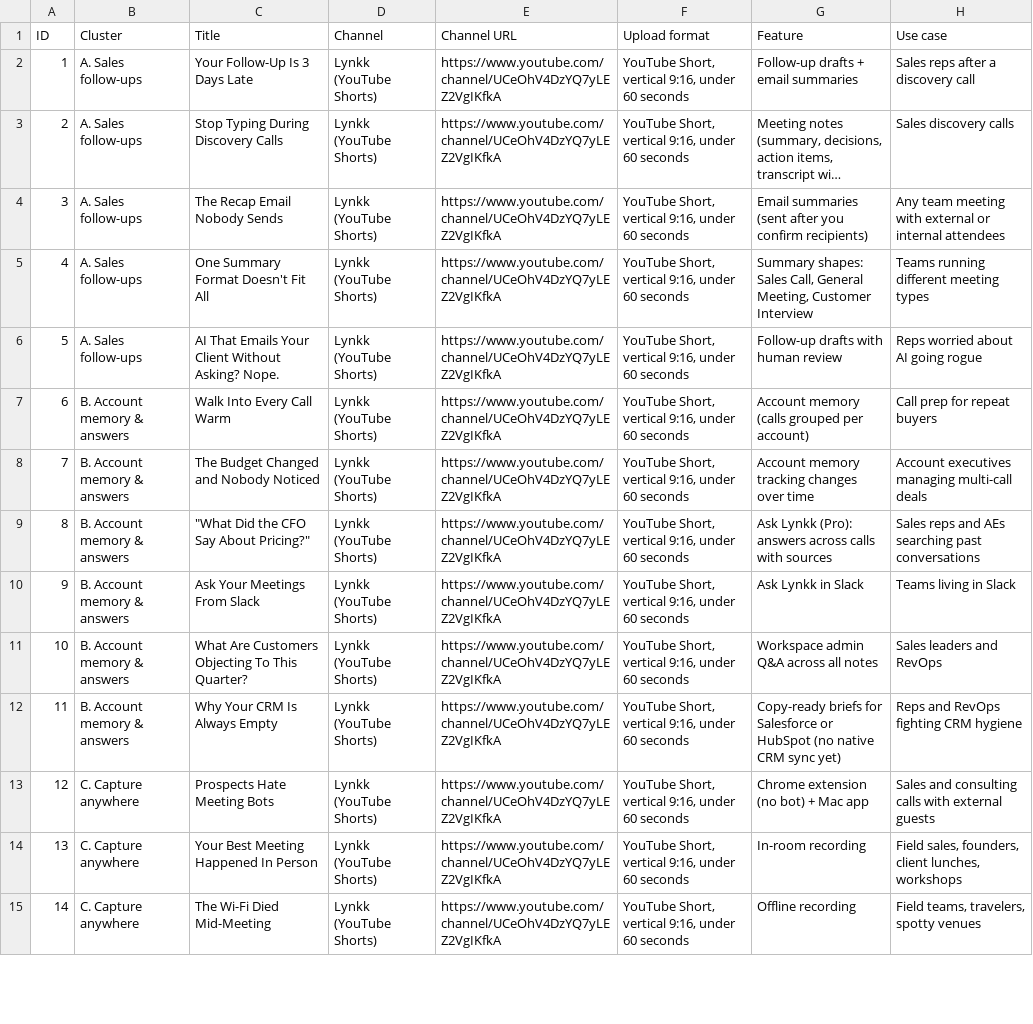
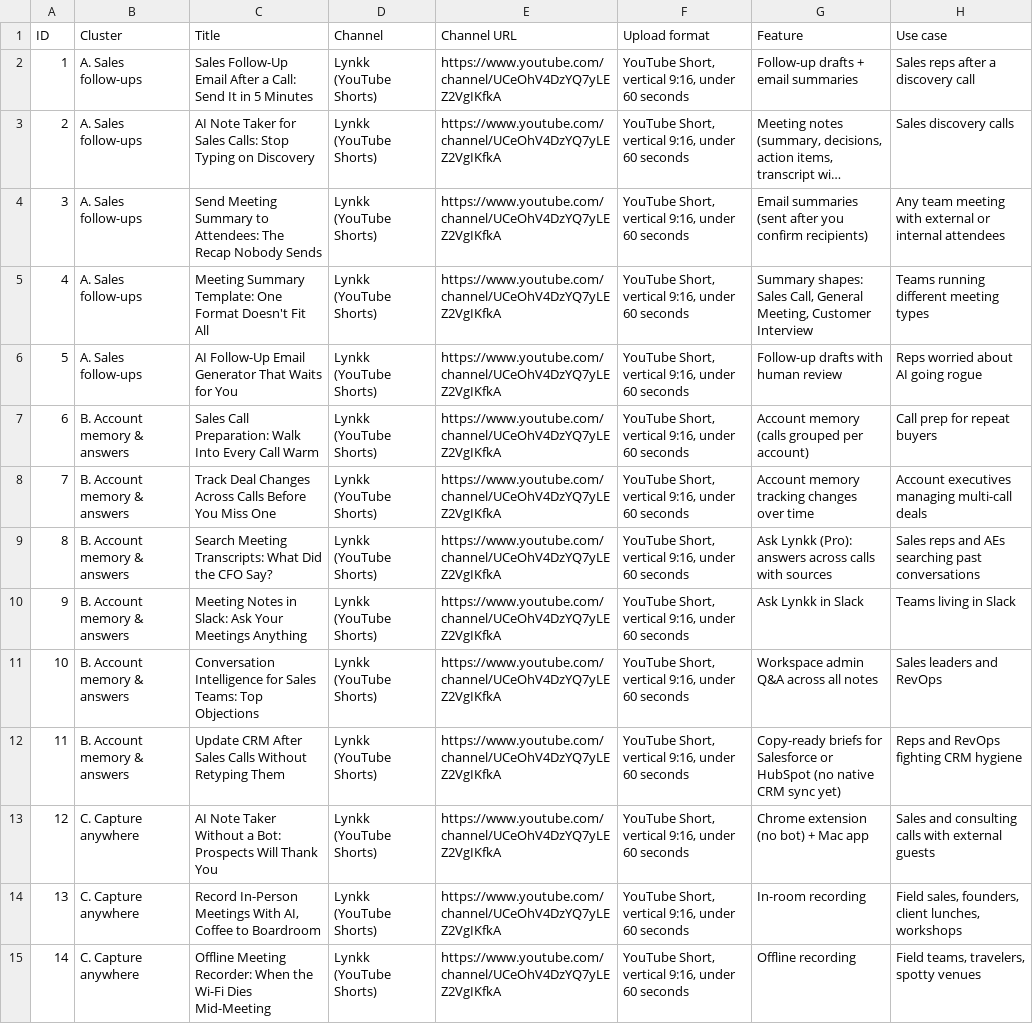
Before and after one commit to lynkkai/claude, a CSV file: video/lynkk-shorts-content.csv, drawn as a sheet; only a part is shown; long unchanged cells end in …; the diff covers the shown part only; the diff names each change by its address in the sheet, - before the commit and + after, or states it on an @@ line.

```diff
--- a/video/lynkk-shorts-content.csv
+++ b/video/lynkk-shorts-content.csv
-C2 (Title): Your Follow-Up Is 3 Days Late
+C2 (Title): Sales Follow-Up Email After a Call: Send It in 5 Minutes
-C3 (Title): Stop Typing During Discovery Calls
+C3 (Title): AI Note Taker for Sales Calls: Stop Typing on Discovery
-C4 (Title): The Recap Email Nobody Sends
+C4 (Title): Send Meeting Summary to Attendees: The Recap Nobody Sends
-C5 (Title): One Summary Format Doesn't Fit All
+C5 (Title): Meeting Summary Template: One Format Doesn't Fit All
-C6 (Title): AI That Emails Your Client Without Asking? Nope.
+C6 (Title): AI Follow-Up Email Generator That Waits for You
-C7 (Title): Walk Into Every Call Warm
+C7 (Title): Sales Call Preparation: Walk Into Every Call Warm
-C8 (Title): The Budget Changed and Nobody Noticed
+C8 (Title): Track Deal Changes Across Calls Before You Miss One
-C9 (Title): "What Did the CFO Say About Pricing?"
+C9 (Title): Search Meeting Transcripts: What Did the CFO Say?
-C10 (Title): Ask Your Meetings From Slack
+C10 (Title): Meeting Notes in Slack: Ask Your Meetings Anything
-C11 (Title): What Are Customers Objecting To This Quarter?
+C11 (Title): Conversation Intelligence for Sales Teams: Top Objections
-C12 (Title): Why Your CRM Is Always Empty
+C12 (Title): Update CRM After Sales Calls Without Retyping Them
-C13 (Title): Prospects Hate Meeting Bots
+C13 (Title): AI Note Taker Without a Bot: Prospects Will Thank You
-C14 (Title): Your Best Meeting Happened In Person
+C14 (Title): Record In-Person Meetings With AI, Coffee to Boardroom
-C15 (Title): The Wi-Fi Died Mid-Meeting
+C15 (Title): Offline Meeting Recorder: When the Wi-Fi Dies Mid-Meeting
```
Also changed, not shown: 16 edited cells elsewhere in this file, video/lynkk-youtube-longform-topics.csv, 2 other files.
